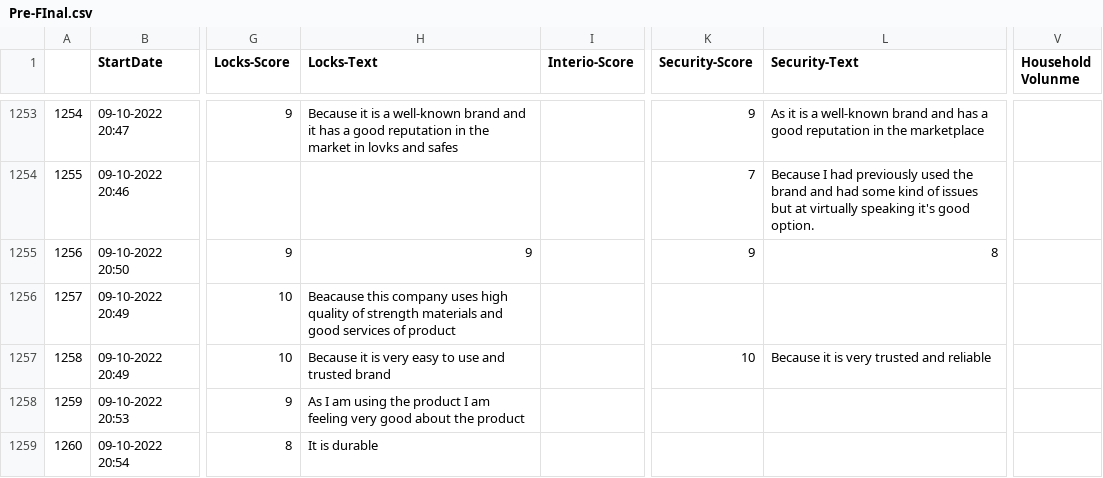
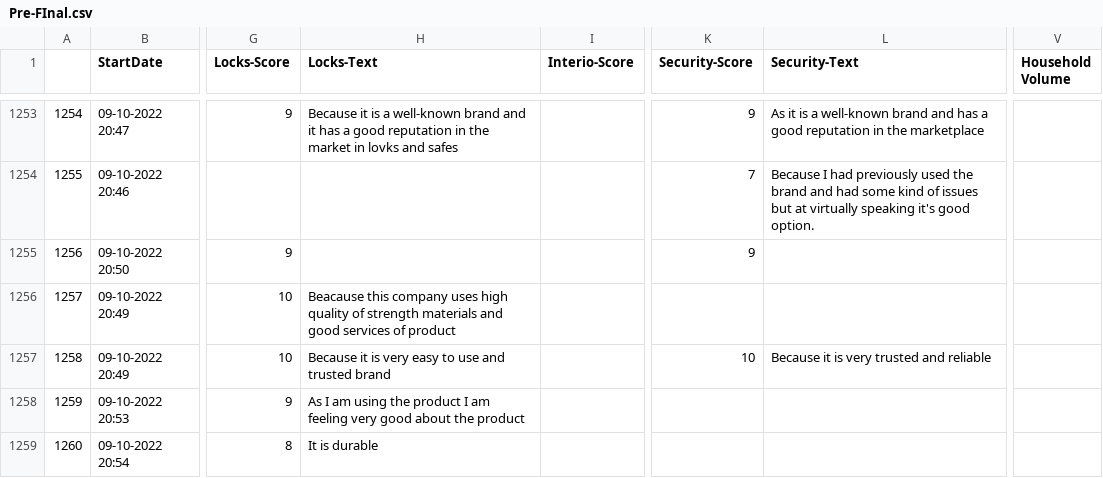
Before and after one commit to Vishesh-Giyanani/Digital-Sentiment-Analysis_NLP, a CSV file: NLP/Pre-FInal.csv, drawn as a sheet; only a part is shown, gaps mark what is left out; the diff covers the shown part only; the diff names each change by its address in the sheet, - before the commit and + after, or states it on an @@ line.

```diff
--- a/NLP/Pre-FInal.csv
+++ b/NLP/Pre-FInal.csv
-V1: Household Volunme
+V1: Household Volume
-H1255 (Locks-Text): 9
+H1255 (Locks-Text): (empty)
-L1255 (Security-Text): 8
+L1255 (Security-Text): (empty)
```
Also changed, not shown: 108 edited cells elsewhere in this file, 3 other files.
